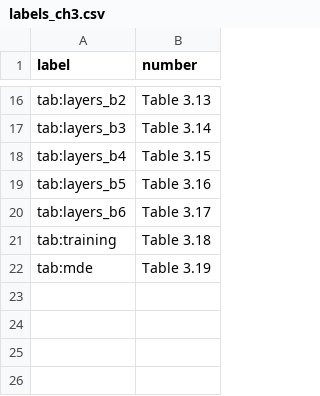
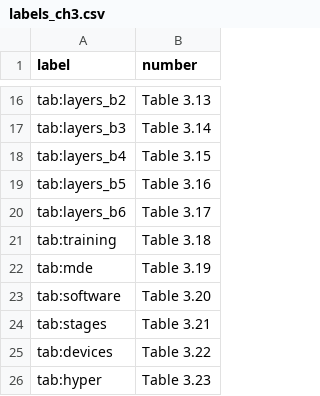
Before and after one commit to mohammad-sayem-uddin/aip-supcon, a CSV file: results/thesis/labels_ch3.csv, drawn as a sheet; only a part is shown, gaps mark what is left out; the diff names each change by its address in the sheet, - before the commit and + after, or states it on an @@ line.

```diff
--- a/results/thesis/labels_ch3.csv
+++ b/results/thesis/labels_ch3.csv
+row 23: tab:software | Table 3.20
+row 24: tab:stages | Table 3.21
+row 25: tab:devices | Table 3.22
+row 26: tab:hyper | Table 3.23
```
Also changed, not shown: 21 other files.
